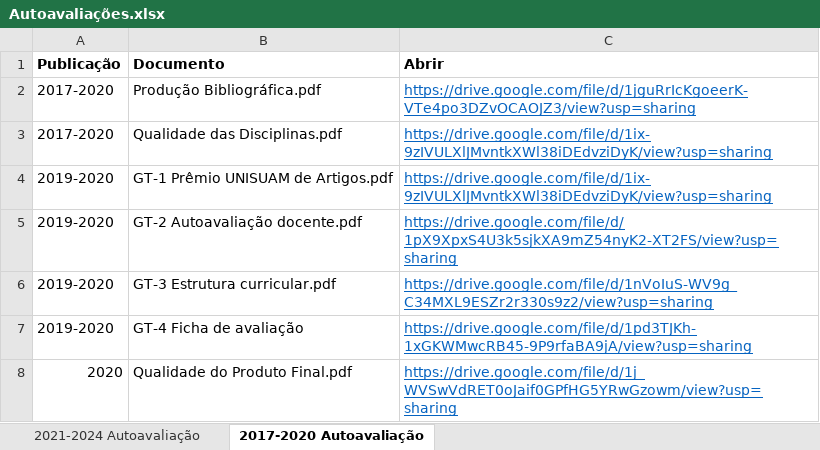
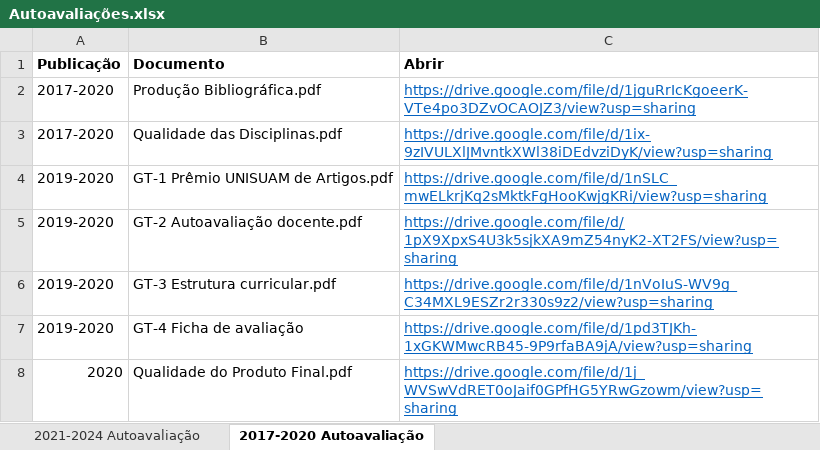
Before and after one commit to ppgcr-unisuam/observatoriocr, an Excel workbook: PPG/Autoavaliações.xlsx, sheet 2017-2020 Autoavaliação, drawn as a sheet; values as stored, in another font and other column widths than the file's, no borders; the diff names each change by its address in the sheet, - before the commit and + after, or states it on an @@ line.

```diff
--- a/PPG/Autoavaliações.xlsx (sheet 2017-2020 Autoavaliação)
+++ b/PPG/Autoavaliações.xlsx (sheet 2017-2020 Autoavaliação)
-C4 (Abrir): https://drive.google.com/file/d/1ix-9zIVULXlJMvntkXWl38iDEdvziDyK/view?usp=sharing
+C4 (Abrir): https://drive.google.com/file/d/1nSLC_mwELkrjKq2sMktkFgHooKwjgKRi/view?usp=sharing
```
Also changed, not shown: docs/PPG/Autoavaliações.xlsx, 12 other files.
